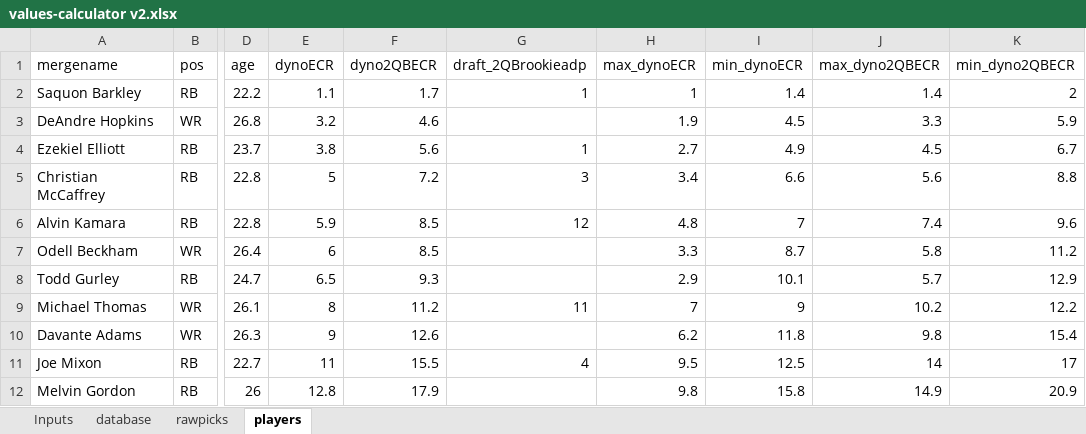
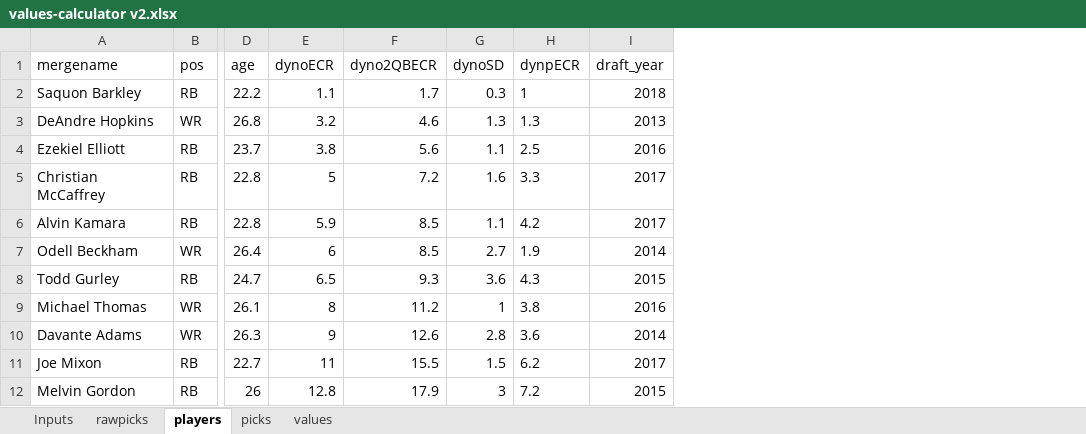
Before and after one commit to dynastyprocess/data, an Excel workbook: files/workbooks/values-calculator v2.xlsx, sheet players, drawn as a sheet; only a part is shown, gaps mark what is left out; values as stored, in another font and other column widths than the file's, no borders; table styles not drawn; removed rows and columns are numbered as before the commit, all else as after; the diff names each change by its address in the sheet, - before the commit and + after, or states it on an @@ line.

Commit message:
updated values
because I killed off all the old people

```diff
--- a/files/workbooks/values-calculator v2.xlsx (sheet players)
+++ b/files/workbooks/values-calculator v2.xlsx (sheet players)
-sheet tab: database
+sheet tab: picks
+sheet tab: values
-column G (draft_2QBrookieadp), rows 2-11: 1 |  | 1 | 3 | 12 |  |  | 11 |  | 4
-column H (max_dynoECR), rows 2-12: 1 | 1.9 | 2.7 | 3.4 | 4.8 | 3.3 | 2.9 | 7 | 6.2 | 9.5 | 9.8
-column I (min_dynoECR), rows 2-12: 1.4 | 4.5 | 4.9 | 6.6 | 7 | 8.7 | 10.1 | 9 | 11.8 | 12.5 | 15.8
-column J (max_dyno2QBECR), rows 2-12: 1.4 | 3.3 | 4.5 | 5.6 | 7.4 | 5.8 | 5.7 | 10.2 | 9.8 | 14 | 14.9
-column K (min_dyno2QBECR), rows 2-12: 2 | 5.9 | 6.7 | 8.8 | 9.6 | 11.2 | 12.9 | 12.2 | 15.4 | 17 | 20.9
+column G (dynoSD), rows 2-12: 0.3 | 1.3 | 1.1 | 1.6 | 1.1 | 2.7 | 3.6 | 1 | 2.8 | 1.5 | 3
+column H (dynpECR), rows 2-12: 1 | 1.3 | 2.5 | 3.3 | 4.2 | 1.9 | 4.3 | 3.8 | 3.6 | 6.2 | 7.2
+column I (draft_year), rows 2-12: 2018 | 2013 | 2016 | 2017 | 2017 | 2014 | 2015 | 2016 | 2014 | 2017 | 2015
```
Also changed, not shown: sheet rawpicks, formulas that keep their value, charts or pictures, 2 other files.
